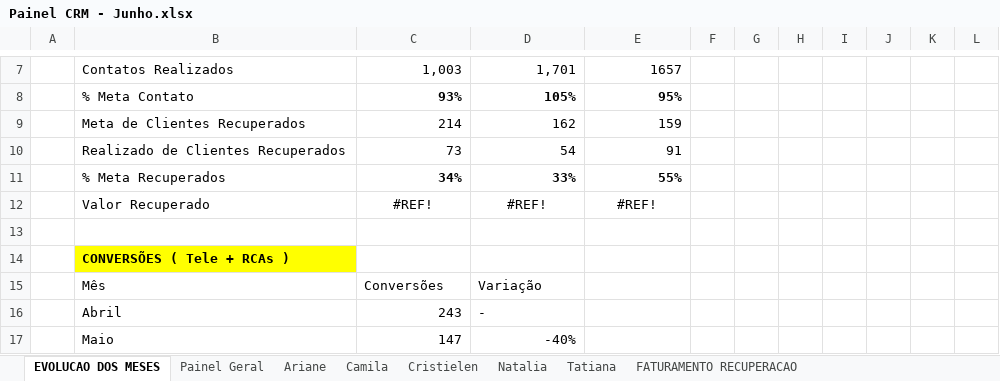
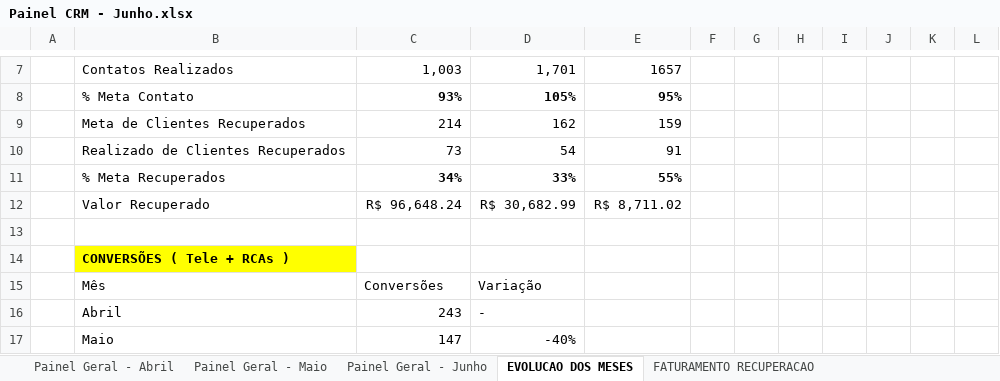
Before and after one commit to echevarria-bi/crm-recuperacao, an Excel workbook: Painel CRM - Junho.xlsx, sheet EVOLUCAO DOS MESES, drawn as a sheet; only a part is shown, gaps mark what is left out; values as stored, in another font and other column widths than the file's, no borders; removed rows and columns are numbered as before the commit, all else as after; the diff covers the shown part only; the diff names each change by its address in the sheet, - before the commit and + after, or states it on an @@ line.

```diff
--- a/Painel CRM - Junho.xlsx (sheet EVOLUCAO DOS MESES)
+++ b/Painel CRM - Junho.xlsx (sheet EVOLUCAO DOS MESES)
-sheet tab: Painel Geral
+sheet tab: Painel Geral - Junho
@@ sheet tab hidden: Ariane @@
@@ sheet tab hidden: Camila @@
@@ sheet tab hidden: Cristielen @@
@@ sheet tab hidden: Natalia @@
@@ sheet tab hidden: Tatiana @@
+sheet tab: Painel Geral - Abril
+sheet tab: Painel Geral - Maio
@@ sheet tab order changed: Painel Geral - Abril | Painel Geral - Maio | Painel Geral - Junho | EVOLUCAO DOS MESES | FATURAMENTO RECUPERACAO @@
-row 12:  | Valor Recuperado | #REF! | #REF! | #REF!
+row 12:  | Valor Recuperado | R$ 96,648.24 | R$ 30,682.99 | R$ 8,711.02
```
Also changed, not shown: 6 added rows, 6 removed rows, 10 edited cells and cell formats elsewhere in this sheet, sheet FATURAMENTO RECUPERACAO, sheet Painel Geral - Junho, 1 other file.
